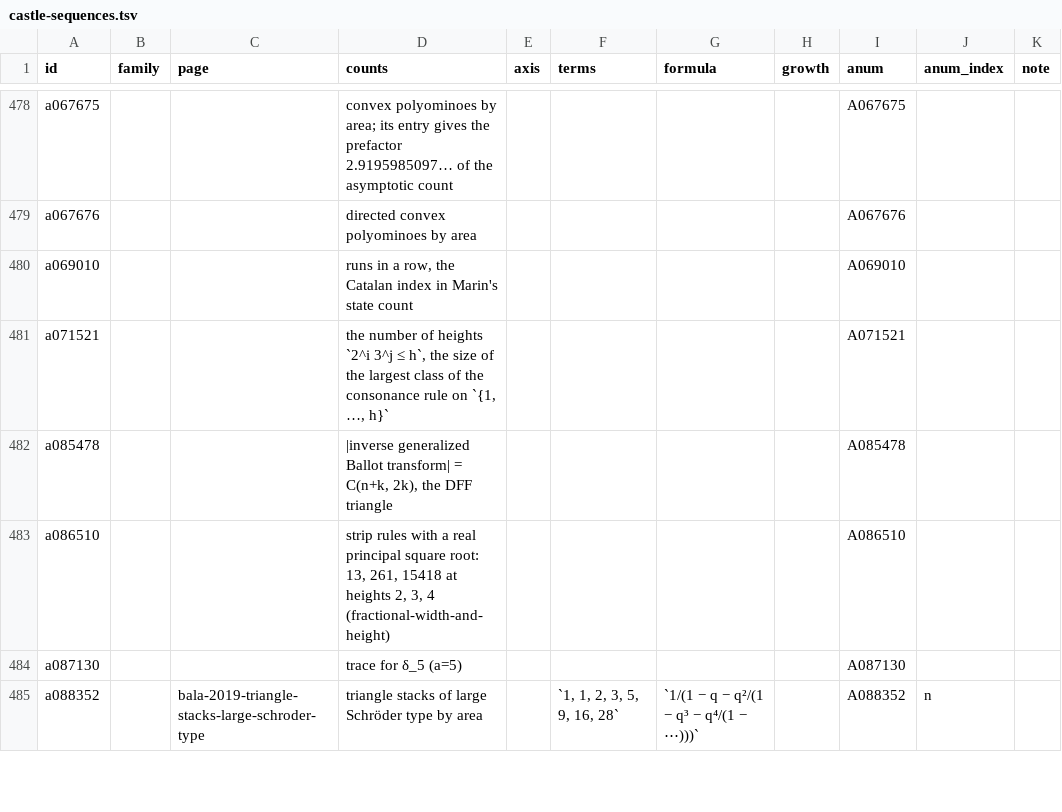
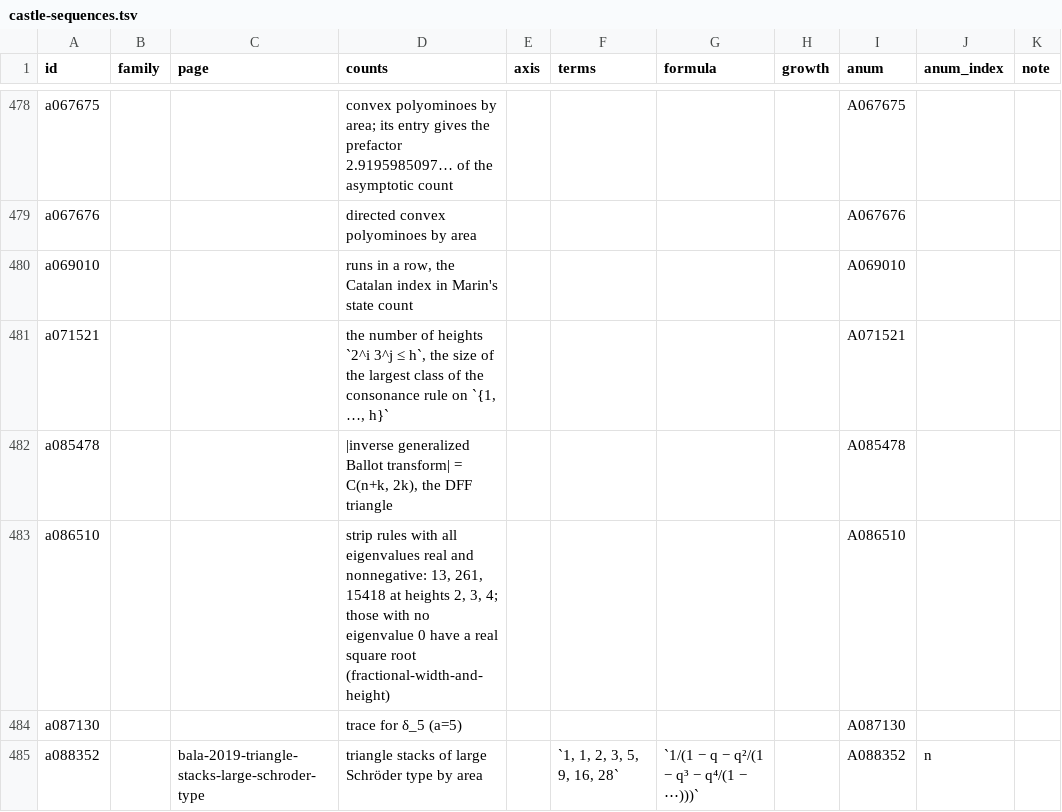
Before and after one commit to eeggwall/castles-wiki, a TSV file: config/castle-sequences.tsv, drawn as a sheet; only a part is shown, gaps mark what is left out; the diff names each change by its address in the sheet, - before the commit and + after, or states it on an @@ line.

Commit message:
fix: the A086510 row counts the rules with all eigenvalues real and nonnegative
The castle-role annotation called A086510 the strip rules with a real
principal square root. A086510 counts the 0/1 matrices with all
eigenvalues real and >= 0, as fractional-width-and-height says: the
nilpotent [[0, 1], [0, 0]] is counted and has no square root. The row
now says so, with the page's root clause for the rules with no
eigenvalue 0.

- oeis-index: regenerated.

Wiki-Op: lint

```diff
--- a/config/castle-sequences.tsv
+++ b/config/castle-sequences.tsv
-D483 (counts): …rules with a real principal square root: 13, 261, 15418 at heights 2, 3, 4 (fractional-width-and-height)
+D483 (counts): …rules with all eigenvalues real and nonnegative: 13, 261, 15418 at heights 2, 3, 4; those with no eigenvalue 0 have a real square root (fractional-width-and-height)
```
Also changed, not shown: 1 other file.
